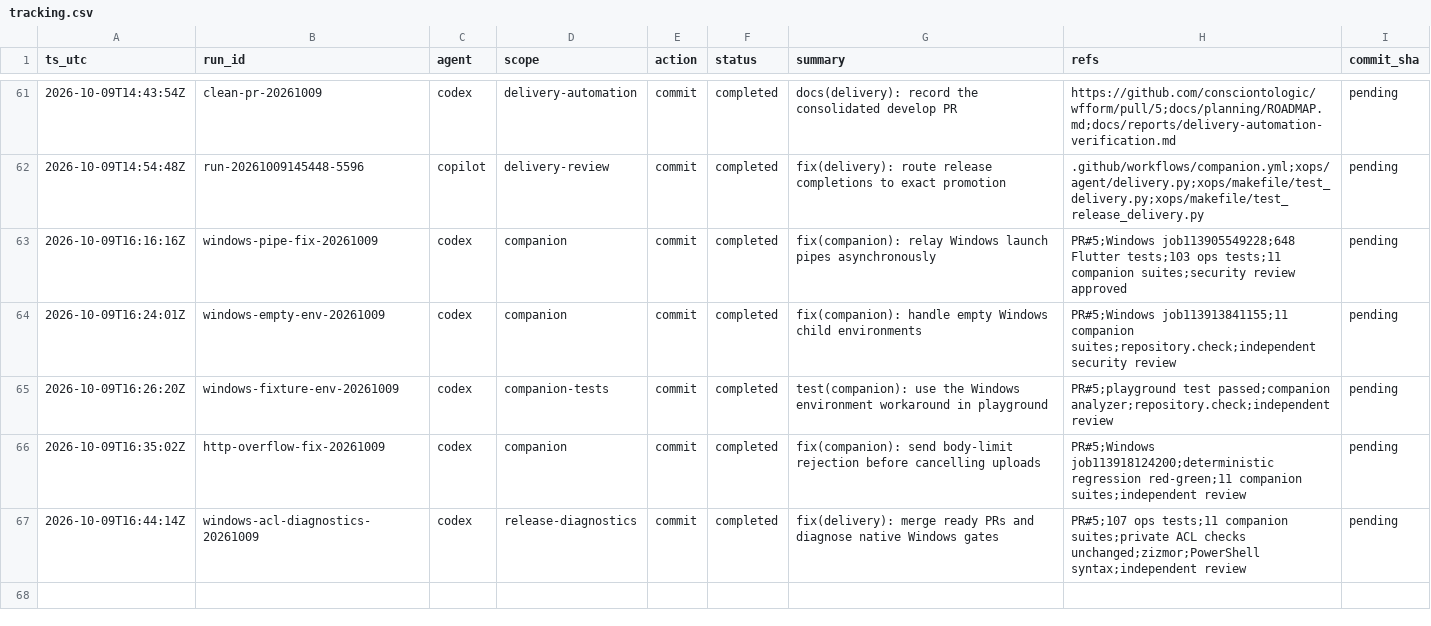
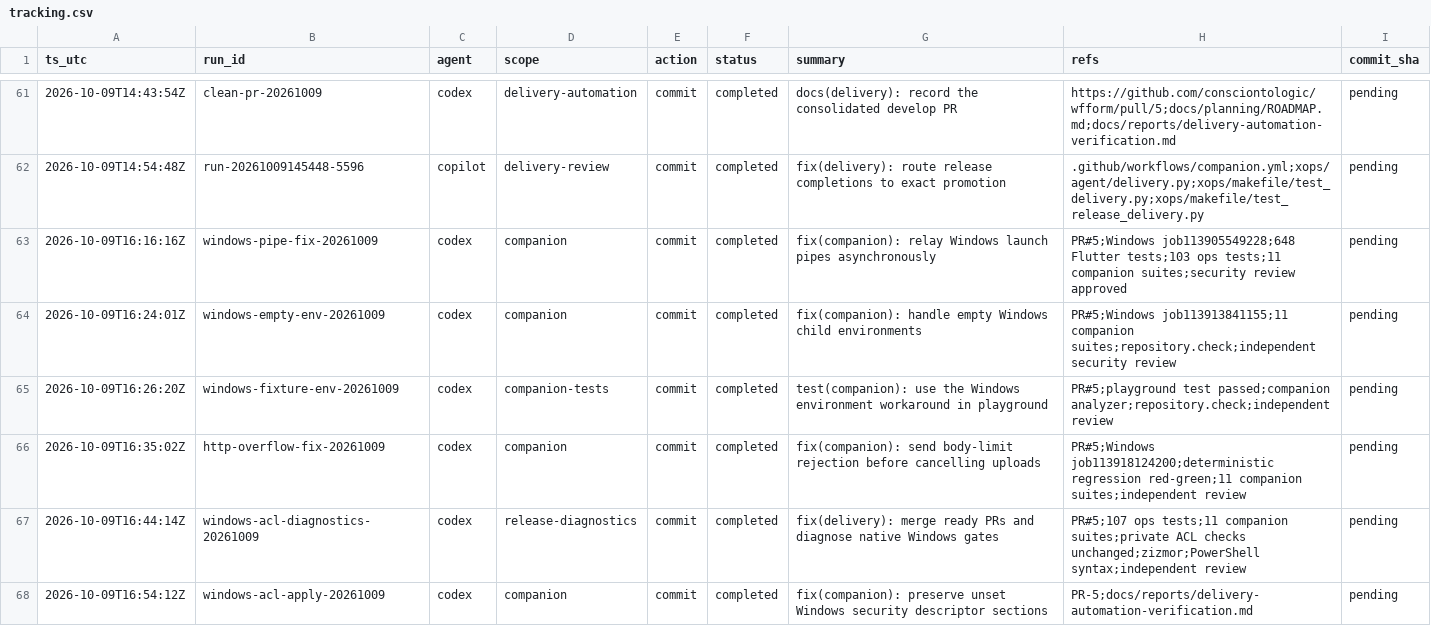
Before and after one commit to consciontologic/wfform, a CSV file: docs/tracking/tracking.csv, drawn as a sheet; only a part is shown, gaps mark what is left out.

Commit message:
fix(companion): preserve unset Windows security descriptor sections
Refs:
  - PR-5
  - docs/reports/delivery-automation-verification.md

[windows-acl-apply-20261009]

```diff
--- a/docs/tracking/tracking.csv
+++ b/docs/tracking/tracking.csv
@@ -67 +67,2 @@ ts_utc,run_id,agent,scope,action,status,summary,refs,commit_sha
 2026-10-09T16:44:14Z,windows-acl-diagnostics-20261009,codex,release-diagnostics,commit,completed,fix(delivery): merge ready PRs and diagnose native Windows gates,PR#5;107 ops tests;11 companion suites;private ACL checks unchanged;zizmor;PowerShell syntax;independent review,pending
+2026-10-09T16:54:12Z,windows-acl-apply-20261009,codex,companion,commit,completed,fix(companion): preserve unset Windows security descriptor sections,PR-5;docs/reports/delivery-automation-verification.md,pending
```
Also changed, not shown: 4 other files.
